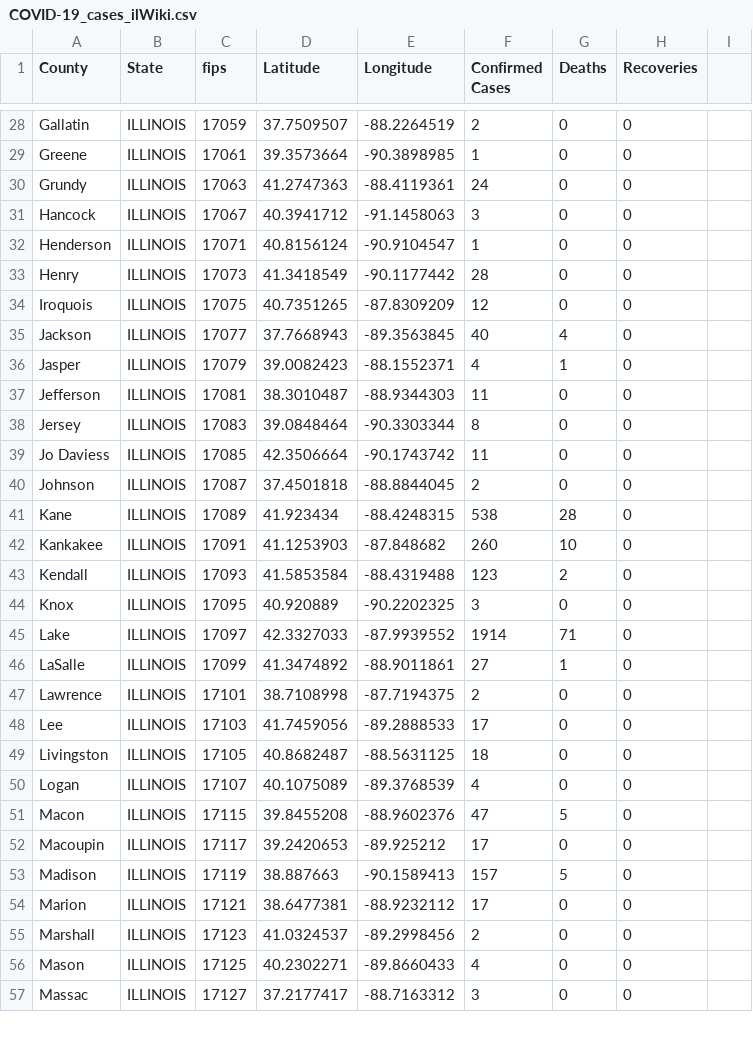
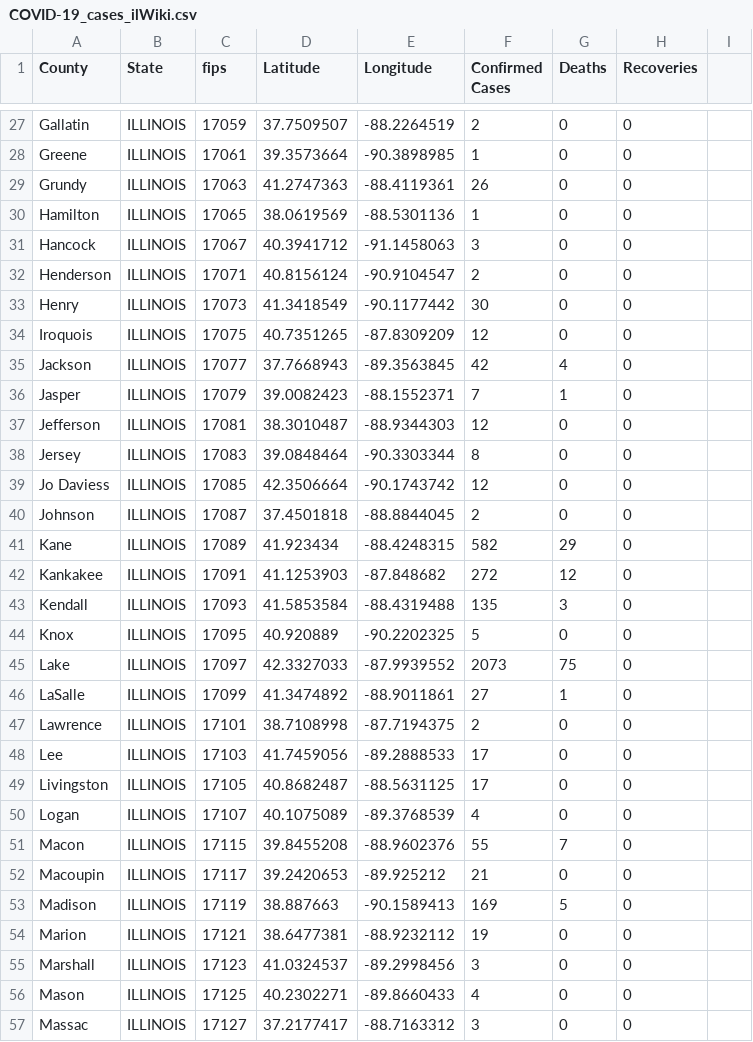
Before and after one commit to ThanatoSohne/COVID-19-Outbreak-Visualization-Tool, a CSV file: Web Scrapers/US States/COVID-19_cases_ilWiki.csv, drawn as a sheet; only a part is shown, gaps mark what is left out; addresses are those after the commit; the diff covers the shown part only; the diff names each change by its address in the sheet, - before the commit and + after, or states it on an @@ line.

Commit message:
Update COVID-19_cases_ilWiki.csv

```diff
--- a/Web Scrapers/US States/COVID-19_cases_ilWiki.csv
+++ b/Web Scrapers/US States/COVID-19_cases_ilWiki.csv
-F29 (Confirmed Cases): 24
+F29 (Confirmed Cases): 26
+row 30: Hamilton | ILLINOIS | 17065 | 38.0619569 | -88.5301136 | 1 | 0 | 0
-F32 (Confirmed Cases): 1
+F32 (Confirmed Cases): 2
-F33 (Confirmed Cases): 28
+F33 (Confirmed Cases): 30
-F35 (Confirmed Cases): 40
+F35 (Confirmed Cases): 42
-F36 (Confirmed Cases): 4
+F36 (Confirmed Cases): 7
-F37 (Confirmed Cases): 11
+F37 (Confirmed Cases): 12
-F39 (Confirmed Cases): 11
+F39 (Confirmed Cases): 12
-F41 (Confirmed Cases): 538
+F41 (Confirmed Cases): 582
-G41 (Deaths): 28
+G41 (Deaths): 29
-F42 (Confirmed Cases): 260
+F42 (Confirmed Cases): 272
-G42 (Deaths): 10
+G42 (Deaths): 12
-F43 (Confirmed Cases): 123
+F43 (Confirmed Cases): 135
-G43 (Deaths): 2
+G43 (Deaths): 3
-F44 (Confirmed Cases): 3
+F44 (Confirmed Cases): 5
-F45 (Confirmed Cases): 1914
+F45 (Confirmed Cases): 2073
-G45 (Deaths): 71
+G45 (Deaths): 75
-F49 (Confirmed Cases): 18
+F49 (Confirmed Cases): 17
-F51 (Confirmed Cases): 47
+F51 (Confirmed Cases): 55
-G51 (Deaths): 5
+G51 (Deaths): 7
-F52 (Confirmed Cases): 17
+F52 (Confirmed Cases): 21
-F53 (Confirmed Cases): 157
+F53 (Confirmed Cases): 169
-F54 (Confirmed Cases): 17
+F54 (Confirmed Cases): 19
-F55 (Confirmed Cases): 2
+F55 (Confirmed Cases): 3
```
Also changed, not shown: 2 removed rows and 50 edited cells elsewhere in this file.
